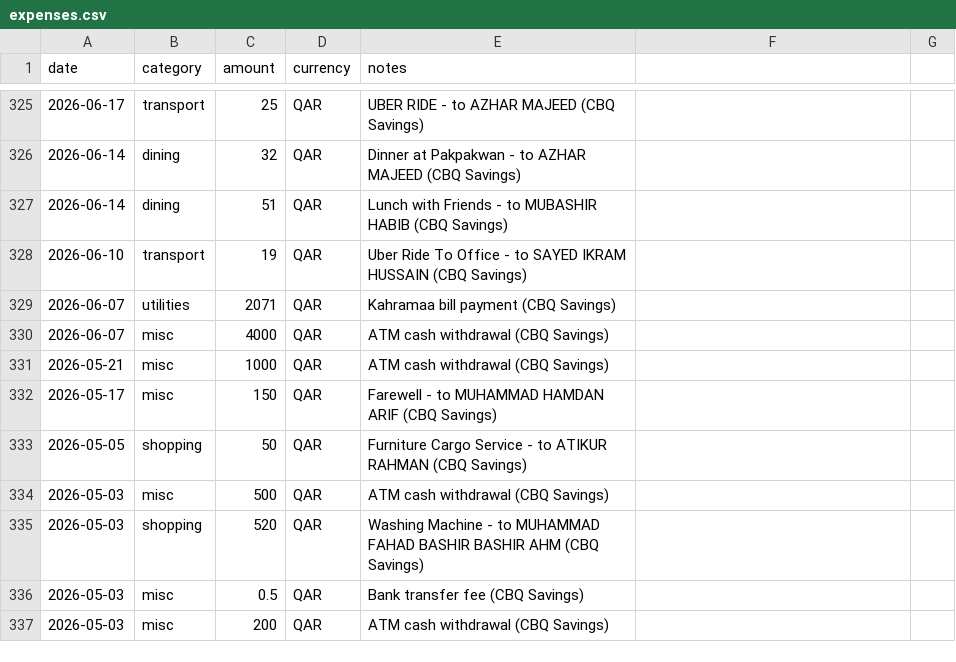
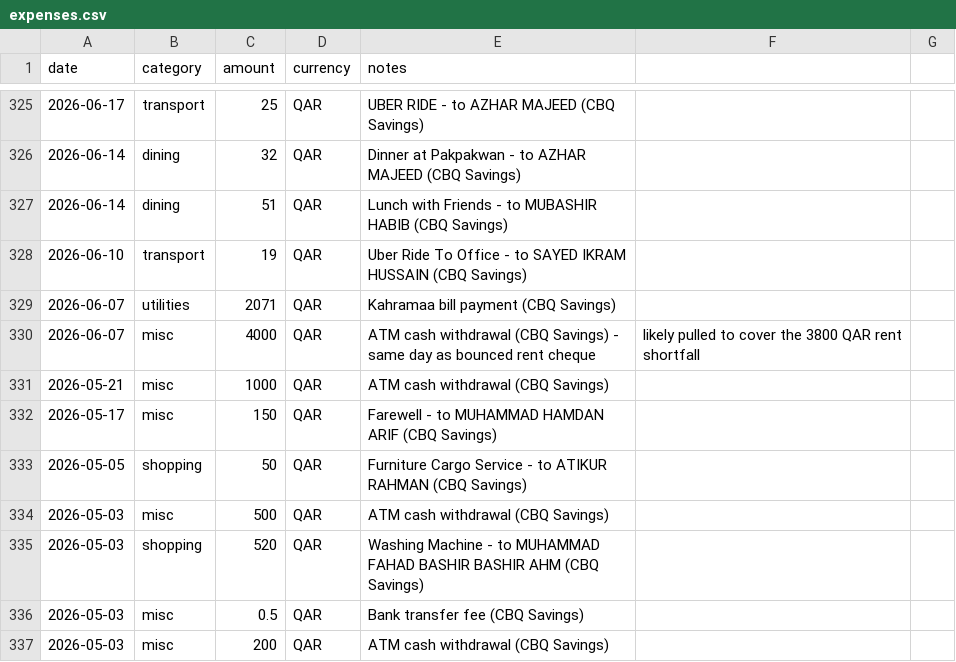
Before and after one commit to hbk899/pa, a CSV file: finances/expenses.csv, drawn as a sheet; only a part is shown, gaps mark what is left out.

```diff
--- a/finances/expenses.csv
+++ b/finances/expenses.csv
@@ -329,3 +329,3 @@ date,category,amount,currency,notes
 2026-06-07,utilities,2071,QAR,Kahramaa bill payment (CBQ Savings)
-2026-06-07,misc,4000,QAR,ATM cash withdrawal (CBQ Savings)
+2026-06-07,misc,4000,QAR,ATM cash withdrawal (CBQ Savings) - same day as bounced rent cheque, likely pulled to cover the 3800 QAR rent shortfall
 2026-05-21,misc,1000,QAR,ATM cash withdrawal (CBQ Savings)
```
